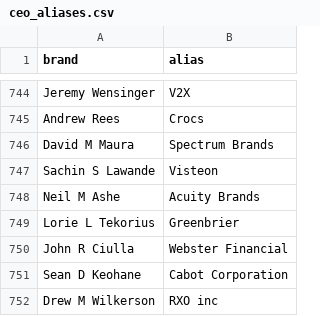
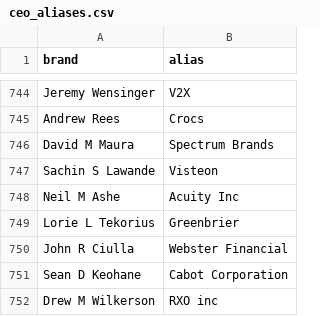
Before and after one commit to PatrickRyanLane/news-sentiment-dashboard, a CSV file: ceo_aliases.csv, drawn as a sheet; only a part is shown, gaps mark what is left out.

Commit message:
Update ceo_aliases.csv

```diff
--- a/ceo_aliases.csv
+++ b/ceo_aliases.csv
@@ -747,3 +747,3 @@ David M Maura,Spectrum Brands
 Sachin S Lawande,Visteon
-Neil M Ashe,Acuity Brands
+Neil M Ashe,Acuity Inc
 Lorie L Tekorius,Greenbrier
```
